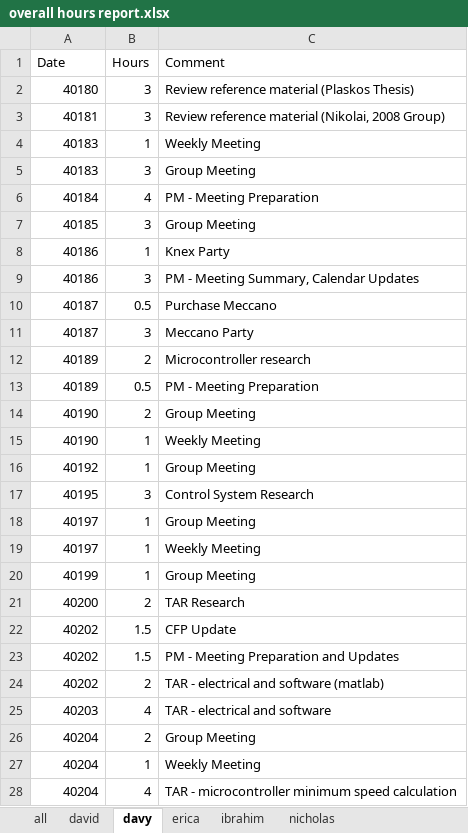
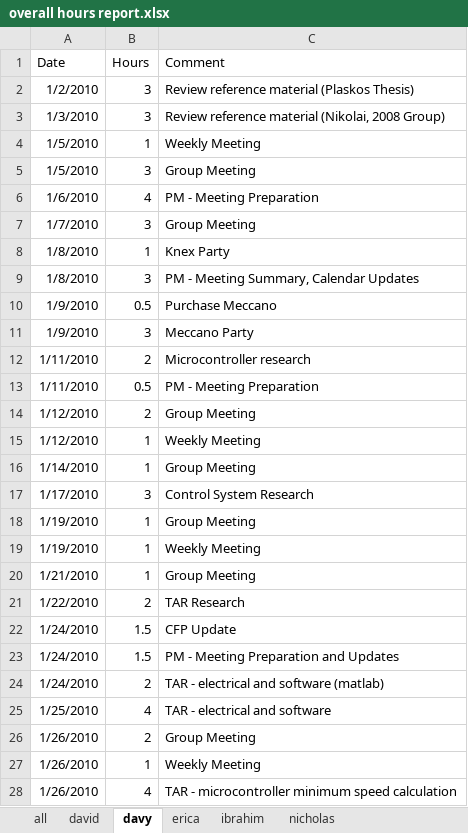
Before and after one commit to minadanesh/apsc496, an Excel workbook: status reports/overall hours report.xlsx, sheet davy, drawn as a sheet; only a part is shown; values as stored, in another font and other column widths than the file's, no borders; the diff covers the shown part only; the diff names each change by its address in the sheet, - before the commit and + after, or states it on an @@ line.

```diff
--- a/status reports/overall hours report.xlsx (sheet davy)
+++ b/status reports/overall hours report.xlsx (sheet davy)
-A2 (Date): 40180
+A2 (Date): 1/2/2010
-A3 (Date): 40181
+A3 (Date): 1/3/2010
-A4:A5 (Date): 40183
+A4:A5 (Date): 1/5/2010
-A6 (Date): 40184
+A6 (Date): 1/6/2010
-A7 (Date): 40185
+A7 (Date): 1/7/2010
-A8:A9 (Date): 40186
+A8:A9 (Date): 1/8/2010
-A10:A11 (Date): 40187
+A10:A11 (Date): 1/9/2010
-A12:A13 (Date): 40189
+A12:A13 (Date): 1/11/2010
-A14:A15 (Date): 40190
+A14:A15 (Date): 1/12/2010
-A16 (Date): 40192
+A16 (Date): 1/14/2010
-A17 (Date): 40195
+A17 (Date): 1/17/2010
-A18:A19 (Date): 40197
+A18:A19 (Date): 1/19/2010
-A20 (Date): 40199
+A20 (Date): 1/21/2010
-A21 (Date): 40200
+A21 (Date): 1/22/2010
-A22:A24 (Date): 40202
+A22:A24 (Date): 1/24/2010
-A25 (Date): 40203
+A25 (Date): 1/25/2010
-A26:A28 (Date): 40204
+A26:A28 (Date): 1/26/2010
```
Also changed, not shown: 78 edited cells elsewhere in this sheet, sheet erica, sheet ibrahim, sheet nicholas, sheet david, sheet all, charts or pictures, status reports/david.xlsx, status reports/davy.xlsx, 3 other files.
